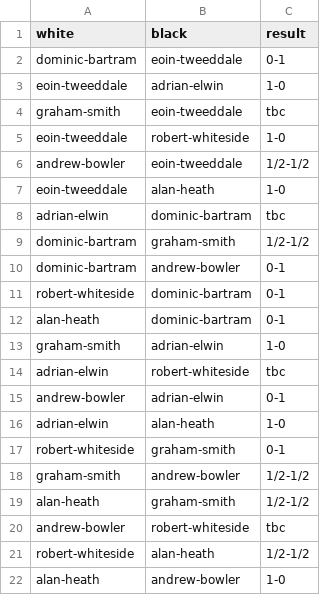
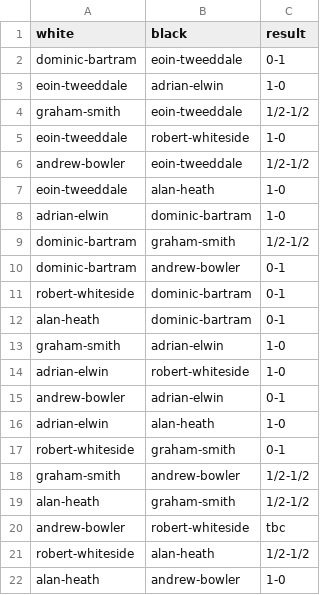
Before and after one commit to MiltonKeynesChessClub/clubwebsite, a CSV file: _data/results/internal/2024/championship/finalpool/pairings.csv, drawn as a sheet.

Commit message:
Club championship results

```diff
--- a/_data/results/internal/2024/championship/finalpool/pairings.csv
+++ b/_data/results/internal/2024/championship/finalpool/pairings.csv
@@ -3,3 +3,3 @@ dominic-bartram,eoin-tweeddale,0-1
 eoin-tweeddale,adrian-elwin,1-0
-graham-smith,eoin-tweeddale,tbc
+graham-smith,eoin-tweeddale,1/2-1/2
 eoin-tweeddale,robert-whiteside,1-0
@@ -7,3 +7,3 @@ andrew-bowler,eoin-tweeddale,1/2-1/2
 eoin-tweeddale,alan-heath,1-0
-adrian-elwin,dominic-bartram,tbc
+adrian-elwin,dominic-bartram,1-0
 dominic-bartram,graham-smith,1/2-1/2
@@ -13,3 +13,3 @@ alan-heath,dominic-bartram,0-1
 graham-smith,adrian-elwin,1-0
-adrian-elwin,robert-whiteside,tbc
+adrian-elwin,robert-whiteside,1-0
 andrew-bowler,adrian-elwin,0-1
```
Also changed, not shown: 1 other file.
